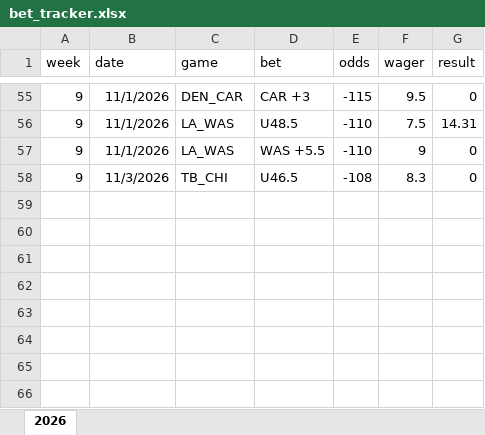
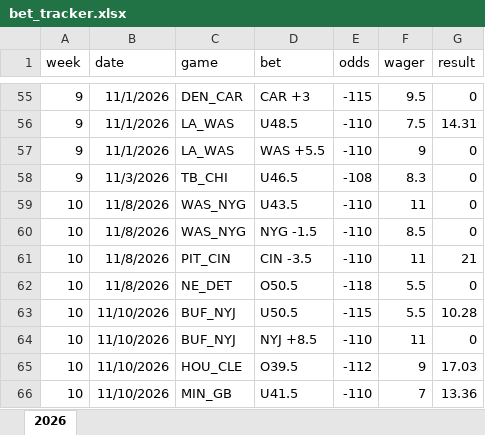
Before and after one commit to david-nemirovsky/Football-DNA, an Excel workbook: bet_tracker.xlsx, sheet 2026, drawn as a sheet; only a part is shown, gaps mark what is left out; values as stored, in another font and other column widths than the file's, no borders; the diff names each change by its address in the sheet, - before the commit and + after, or states it on an @@ line.

```diff
--- a/bet_tracker.xlsx (sheet 2026)
+++ b/bet_tracker.xlsx (sheet 2026)
+row 59: 10 | 11/8/2026 | WAS_NYG | U43.5 | -110 | 11 | 0
+row 60: 10 | 11/8/2026 | WAS_NYG | NYG -1.5 | -110 | 8.5 | 0
+row 61: 10 | 11/8/2026 | PIT_CIN | CIN -3.5 | -110 | 11 | 21
+row 62: 10 | 11/8/2026 | NE_DET | O50.5 | -118 | 5.5 | 0
+row 63: 10 | 11/10/2026 | BUF_NYJ | U50.5 | -115 | 5.5 | 10.28
+row 64: 10 | 11/10/2026 | BUF_NYJ | NYJ +8.5 | -110 | 11 | 0
+row 65: 10 | 11/10/2026 | HOU_CLE | O39.5 | -112 | 9 | 17.03
+row 66: 10 | 11/10/2026 | MIN_GB | U41.5 | -110 | 7 | 13.36
```
Also changed, not shown: betting_lines_open_2026.xlsx, 35 other files.
